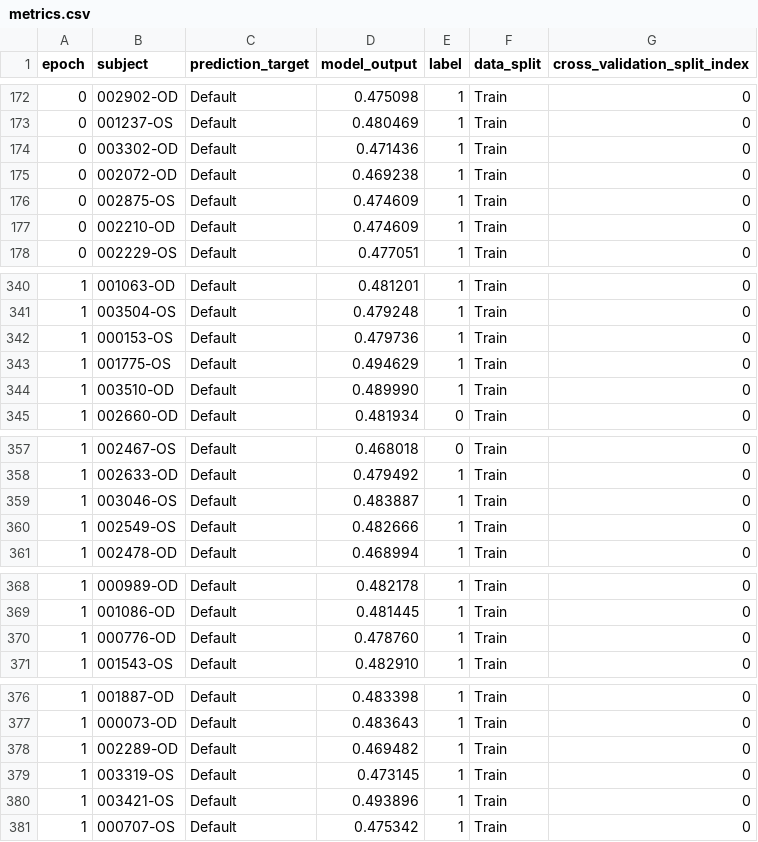
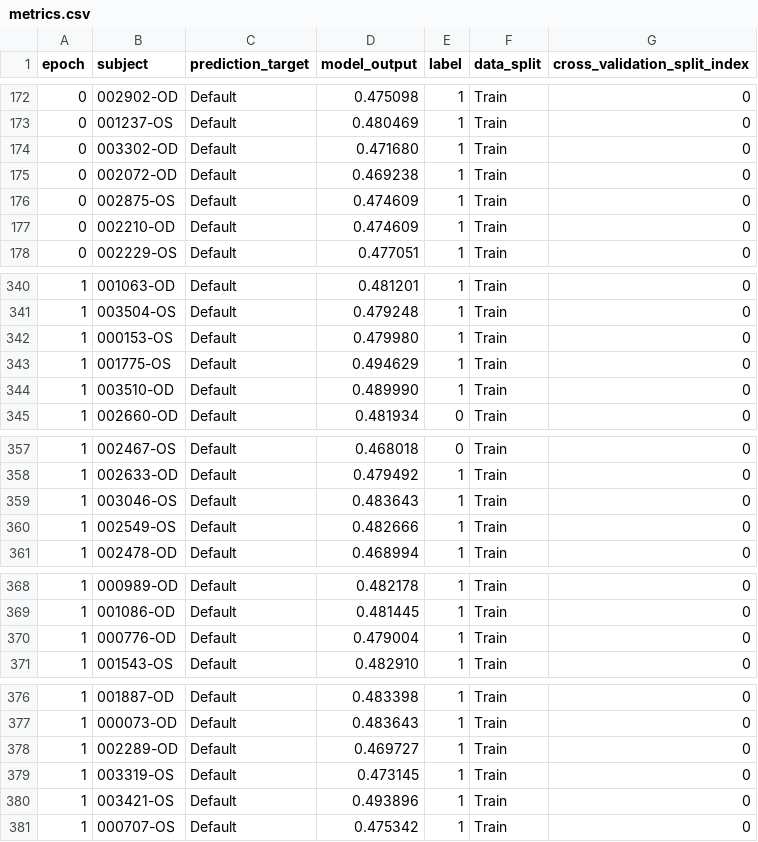
Before and after one commit to microsoft/InnerEye-DeepLearning, a CSV file: RegressionTestResults/PR_GlaucomaCV/AZUREML_PARENT_OUTPUT/CrossValResults/0/Train/metrics.csv, drawn as a sheet; only a part is shown, gaps mark what is left out; the diff covers the shown part only.

```diff
--- a/RegressionTestResults/PR_GlaucomaCV/AZUREML_PARENT_OUTPUT/CrossValResults/0/Train/metrics.csv
+++ b/RegressionTestResults/PR_GlaucomaCV/AZUREML_PARENT_OUTPUT/CrossValResults/0/Train/metrics.csv
@@ -173,3 +173,3 @@ epoch,subject,prediction_target,model_output,label,data_split,cross_validation_s
 0,001237-OS,Default,0.480469,1,Train,0
-0,003302-OD,Default,0.471436,1,Train,0
+0,003302-OD,Default,0.471680,1,Train,0
 0,002072-OD,Default,0.469238,1,Train,0
@@ -341,3 +341,3 @@ epoch,subject,prediction_target,model_output,label,data_split,cross_validation_s
 1,003504-OS,Default,0.479248,1,Train,0
-1,000153-OS,Default,0.479736,1,Train,0
+1,000153-OS,Default,0.479980,1,Train,0
 1,001775-OS,Default,0.494629,1,Train,0
@@ -358,3 +358,3 @@ epoch,subject,prediction_target,model_output,label,data_split,cross_validation_s
 1,002633-OD,Default,0.479492,1,Train,0
-1,003046-OS,Default,0.483887,1,Train,0
+1,003046-OS,Default,0.483643,1,Train,0
 1,002549-OS,Default,0.482666,1,Train,0
@@ -369,3 +369,3 @@ epoch,subject,prediction_target,model_output,label,data_split,cross_validation_s
 1,001086-OD,Default,0.481445,1,Train,0
-1,000776-OD,Default,0.478760,1,Train,0
+1,000776-OD,Default,0.479004,1,Train,0
 1,001543-OS,Default,0.482910,1,Train,0
@@ -377,3 +377,3 @@ epoch,subject,prediction_target,model_output,label,data_split,cross_validation_s
 1,000073-OD,Default,0.483643,1,Train,0
-1,002289-OD,Default,0.469482,1,Train,0
+1,002289-OD,Default,0.469727,1,Train,0
 1,003319-OS,Default,0.473145,1,Train,0
```
Also changed, not shown: 22 edited cells elsewhere in this file, RegressionTestResults/PR_GlaucomaCV/AZUREML_PARENT_OUTPUT/CrossValResults/0/Val/metrics.csv, RegressionTestResults/PR_GlaucomaCV/AZUREML_PARENT_OUTPUT/CrossValResults/1/Train/metrics.csv, 5 other files.
